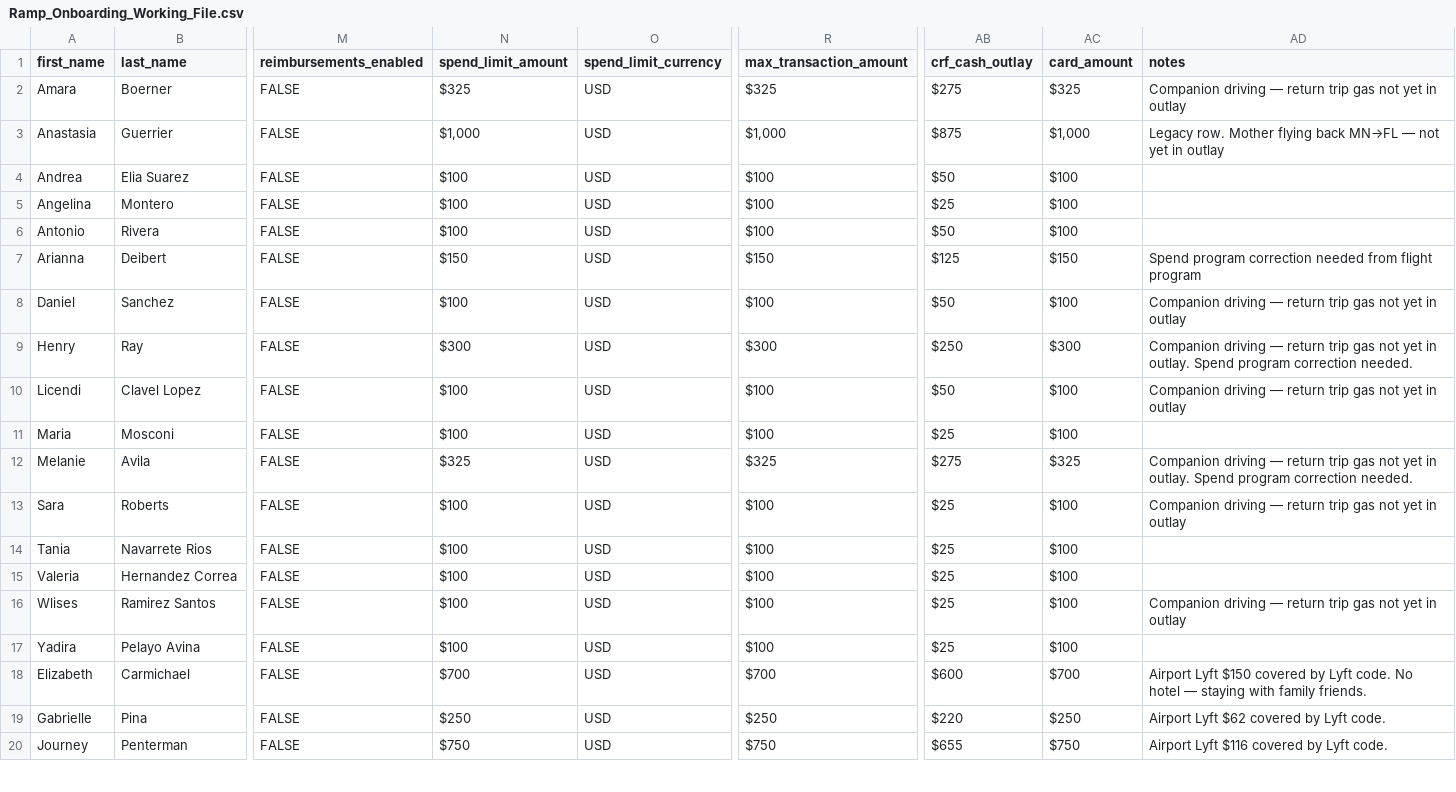
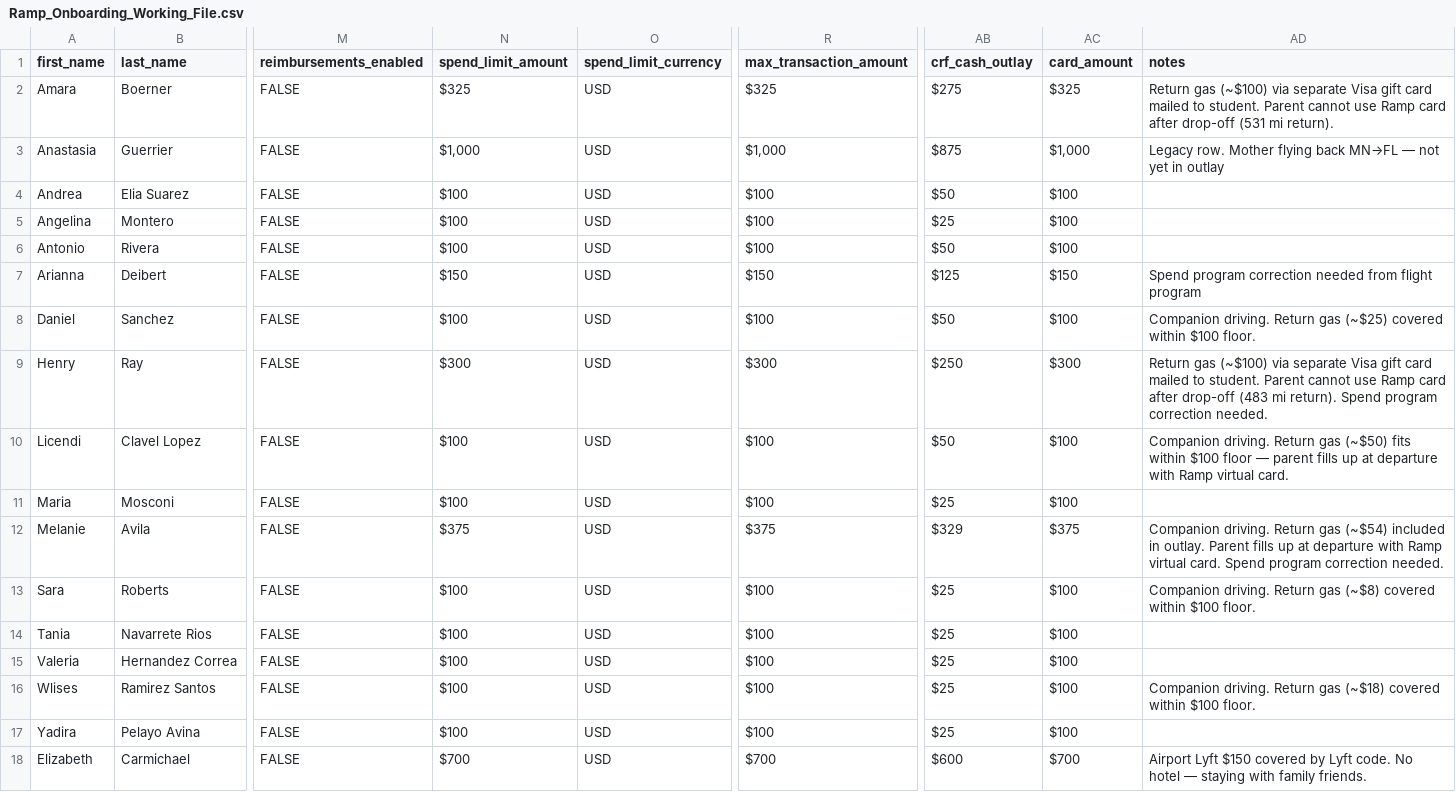
Before and after one commit to ericlilavois/Campus_Ready_Grant_Fulfillment, a CSV file: Ramp_Onboarding_Working_File.csv, drawn as a sheet; only a part is shown, gaps mark what is left out; the shorter side is filled out with more unchanged rows; the diff names each change by its address in the sheet, - before the commit and + after, or states it on an @@ line.

```diff
--- a/Ramp_Onboarding_Working_File.csv
+++ b/Ramp_Onboarding_Working_File.csv
-AD2 (notes): Companion driving — return trip gas not yet in outlay
+AD2 (notes): Return gas (~$100) via separate Visa gift card mailed to student. Parent cannot use Ramp card after drop-off (531 mi return).
-AD8 (notes): Companion driving — return trip gas not yet in outlay
+AD8 (notes): Companion driving. Return gas (~$25) covered within $100 floor.
-AD9 (notes): Companion driving — return trip gas not yet in outlay. Spend program…
+AD9 (notes): Return gas (~$100) via separate Visa gift card mailed to student. Parent cannot use Ramp card after drop-off (483 mi return). Spend program…
-AD10 (notes): Companion driving — return trip gas not yet in outlay
+AD10 (notes): Companion driving. Return gas (~$50) fits within $100 floor — parent fills up at departure with Ramp virtual card.
-N12 (spend_limit_amount): $325
+N12 (spend_limit_amount): $375
-R12 (max_transaction_amount): $325
+R12 (max_transaction_amount): $375
-AB12 (crf_cash_outlay): $275
+AB12 (crf_cash_outlay): $329
-AC12 (card_amount): $325
+AC12 (card_amount): $375
-AD12 (notes): Companion driving — return trip gas not yet in outlay. Spend program…
+AD12 (notes): Companion driving. Return gas (~$54) included in outlay. Parent fills up at departure with Ramp virtual card. Spend program…
-AD13 (notes): Companion driving — return trip gas not yet in outlay
+AD13 (notes): Companion driving. Return gas (~$8) covered within $100 floor.
-AD16 (notes): Companion driving — return trip gas not yet in outlay
+AD16 (notes): Companion driving. Return gas (~$18) covered within $100 floor.
```
